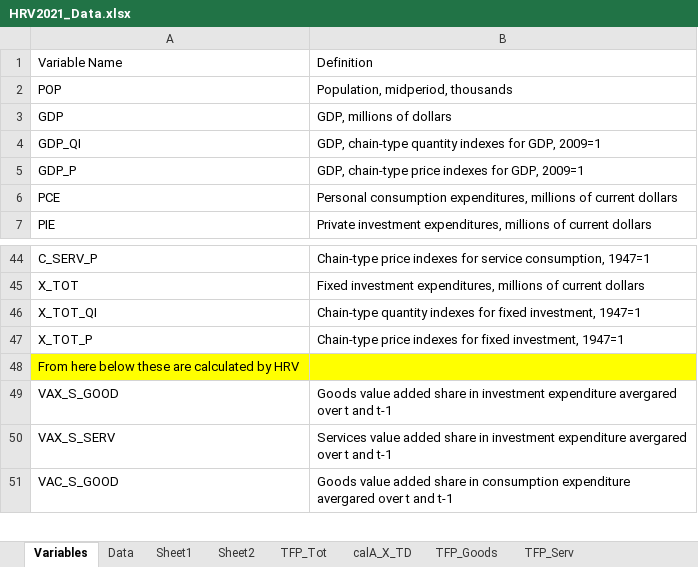
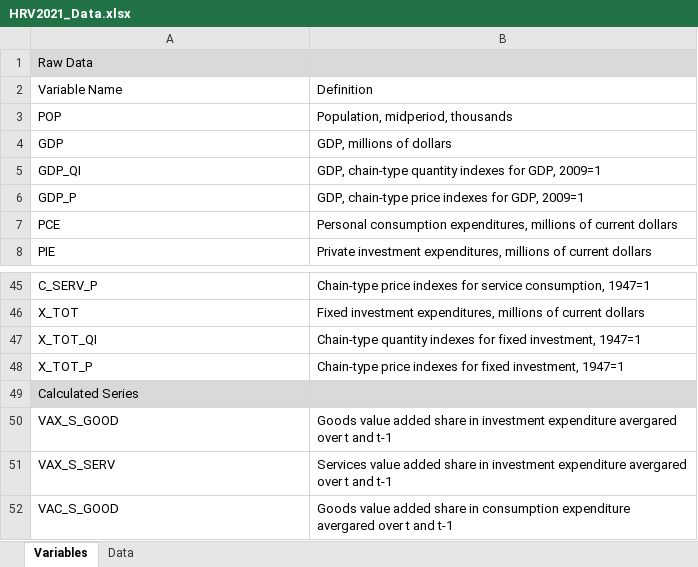
Before and after one commit to jivizcaino/Chained-Indices-Unchained, an Excel workbook: Data/HRV2021_Data.xlsx, sheet Variables, drawn as a sheet; only a part is shown, gaps mark what is left out; values as stored, in another font and other column widths than the file's, no borders; addresses are those after the commit; the diff names each change by its address in the sheet, - before the commit and + after, or states it on an @@ line.

Commit message:
Cleaned HRV Data

```diff
--- a/Data/HRV2021_Data.xlsx (sheet Variables)
+++ b/Data/HRV2021_Data.xlsx (sheet Variables)
-sheet tab: Sheet1
-sheet tab: Sheet2
-sheet tab: TFP_Tot
-sheet tab: calA_X_TD
-sheet tab: TFP_Goods
-sheet tab: TFP_Serv
+row 1: Raw Data
-A49: From here below these are calculated by HRV
+A49: Calculated Series
-A49:B49 fill: #FFFF00
+A49:B49 fill: #D9D9D9
```
Also changed, not shown: sheet Data, charts or pictures.
